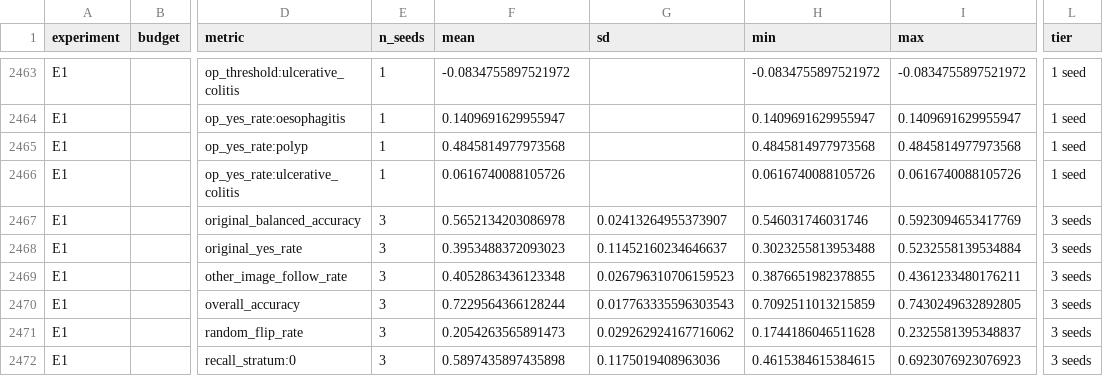
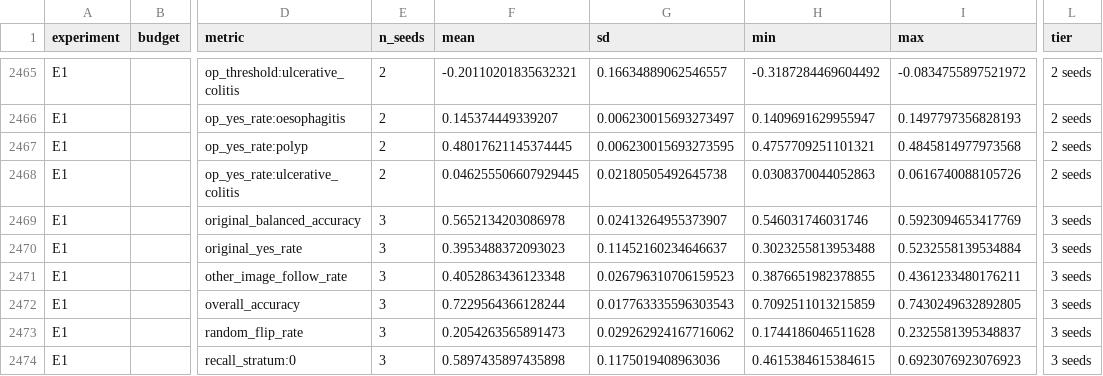
Before and after one commit to Soheil-jafari/medvlm-compression-audit, a CSV file: results/summary/by_arm.csv, drawn as a sheet; only a part is shown, gaps mark what is left out; addresses are those after the commit; the diff covers the shown part only; the diff names each change by its address in the sheet, - before the commit and + after, or states it on an @@ line.

```diff
--- a/results/summary/by_arm.csv
+++ b/results/summary/by_arm.csv
-E2465:E2468 (n_seeds): 1
+E2465:E2468 (n_seeds): 2
-F2465 (mean): -0.0834755897521972
+F2465 (mean): -0.20110201835632321
-G2465 (sd): (empty)
+G2465 (sd): 0.16634889062546557
-H2465 (min): -0.0834755897521972
+H2465 (min): -0.3187284469604492
-L2465:L2468 (tier): 1 seed
+L2465:L2468 (tier): 2 seeds
-F2466 (mean): 0.1409691629955947
+F2466 (mean): 0.145374449339207
-G2466 (sd): (empty)
+G2466 (sd): 0.006230015693273497
-I2466 (max): 0.1409691629955947
+I2466 (max): 0.1497797356828193
-F2467 (mean): 0.4845814977973568
+F2467 (mean): 0.48017621145374445
-G2467 (sd): (empty)
+G2467 (sd): 0.006230015693273595
-H2467 (min): 0.4845814977973568
+H2467 (min): 0.4757709251101321
-F2468 (mean): 0.0616740088105726
+F2468 (mean): 0.046255506607929445
-G2468 (sd): (empty)
+G2468 (sd): 0.02180505492645738
-H2468 (min): 0.0616740088105726
+H2468 (min): 0.0308370044052863
```
Also changed, not shown: 2 added rows and 60 edited cells elsewhere in this file, results/E1/nobudget/seed2/metrics.csv, results/summary/all_rows.csv, 6 other files.
